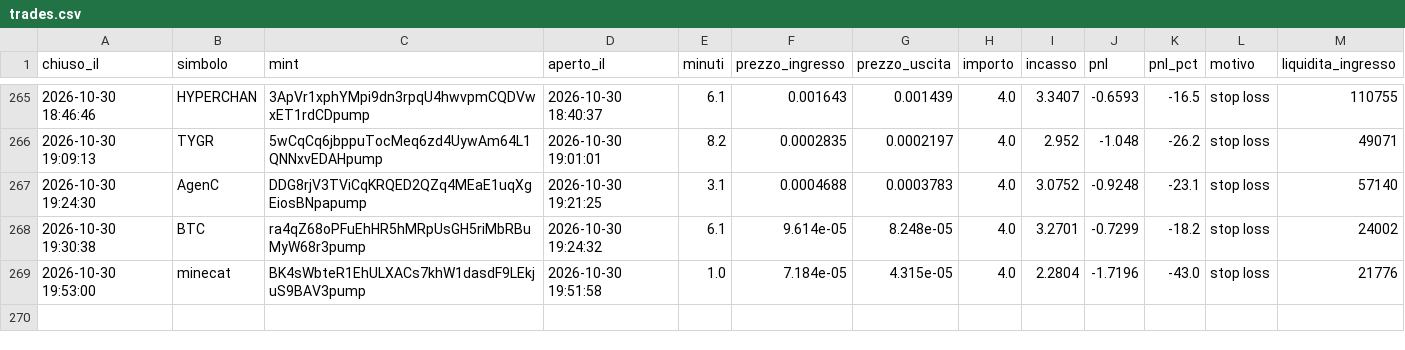
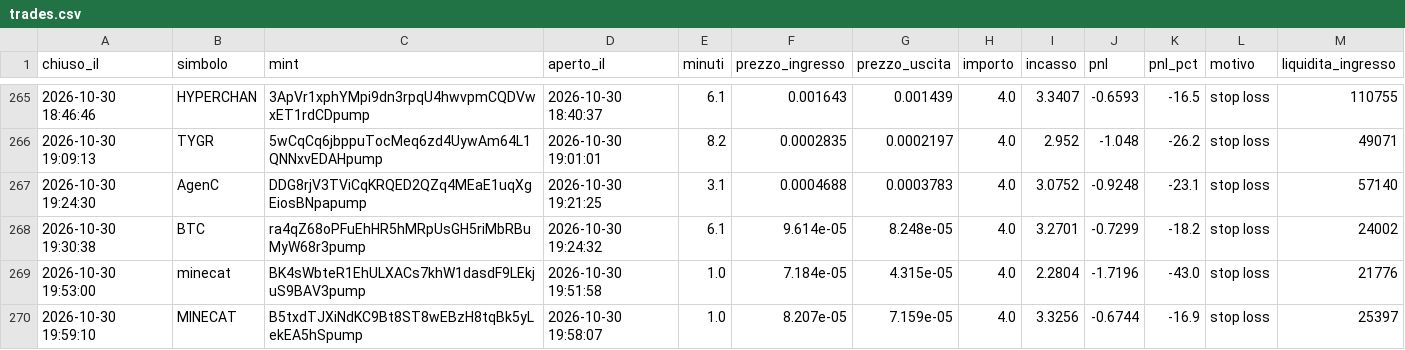
Before and after one commit to rniko1508-ui/Paper-bot, a CSV file: trades.csv, drawn as a sheet; only a part is shown, gaps mark what is left out; the diff names each change by its address in the sheet, - before the commit and + after, or states it on an @@ line.

```diff
--- a/trades.csv
+++ b/trades.csv
+row 270: 2026-10-30 19:59:10 | MINECAT | B5txdTJXiNdKC9Bt8ST8wEBzH8tqBk5yLekEA5hSpump | 2026-10-30 19:58:07 | 1.0 | 8.207e-05 | 7.159e-05 | 4.0 | 3.3256 | -0.6744 | -16.9 | stop loss | 25397
```
Also changed, not shown: 2 other files.
